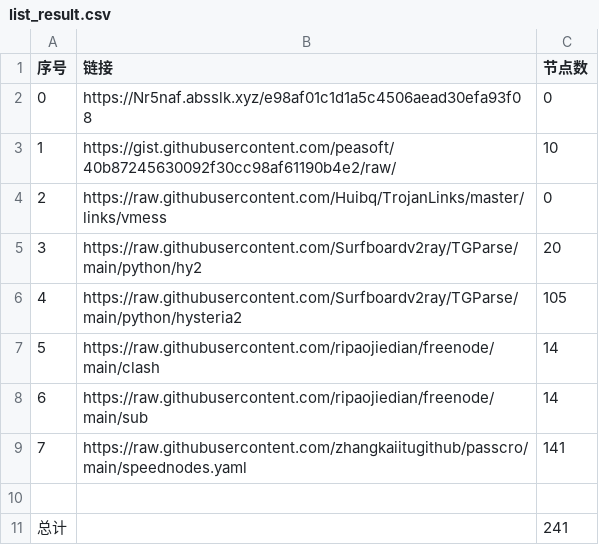
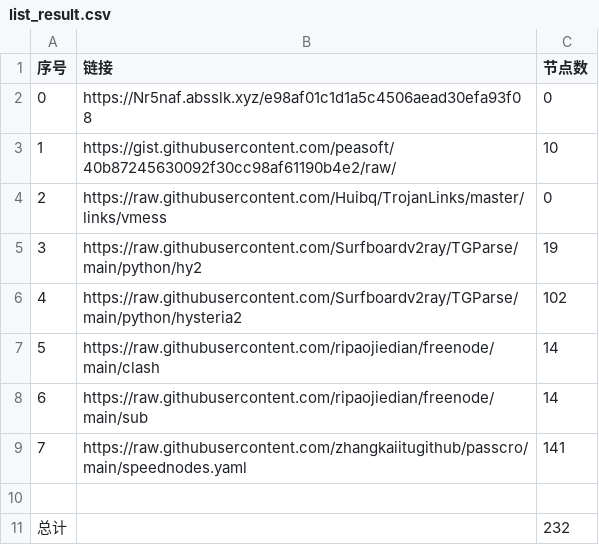
Before and after one commit to dqt081228OHVGFY/NoMoreWalls, a CSV file: list_result.csv, drawn as a sheet.

```diff
--- a/list_result.csv
+++ b/list_result.csv
@@ -4,4 +4,4 @@
 2,https://raw.githubusercontent.com/Huibq/TrojanLinks/master/links/vmess,0
-3,https://raw.githubusercontent.com/Surfboardv2ray/TGParse/main/python/hy2,20
-4,https://raw.githubusercontent.com/Surfboardv2ray/TGParse/main/python/hysteria2,105
+3,https://raw.githubusercontent.com/Surfboardv2ray/TGParse/main/python/hy2,19
+4,https://raw.githubusercontent.com/Surfboardv2ray/TGParse/main/python/hysteria2,102
 5,https://raw.githubusercontent.com/ripaojiedian/freenode/main/clash,14
@@ -10,2 +10,2 @@
 
-总计,,241
+总计,,232
```
Also changed, not shown: 10 other files.
